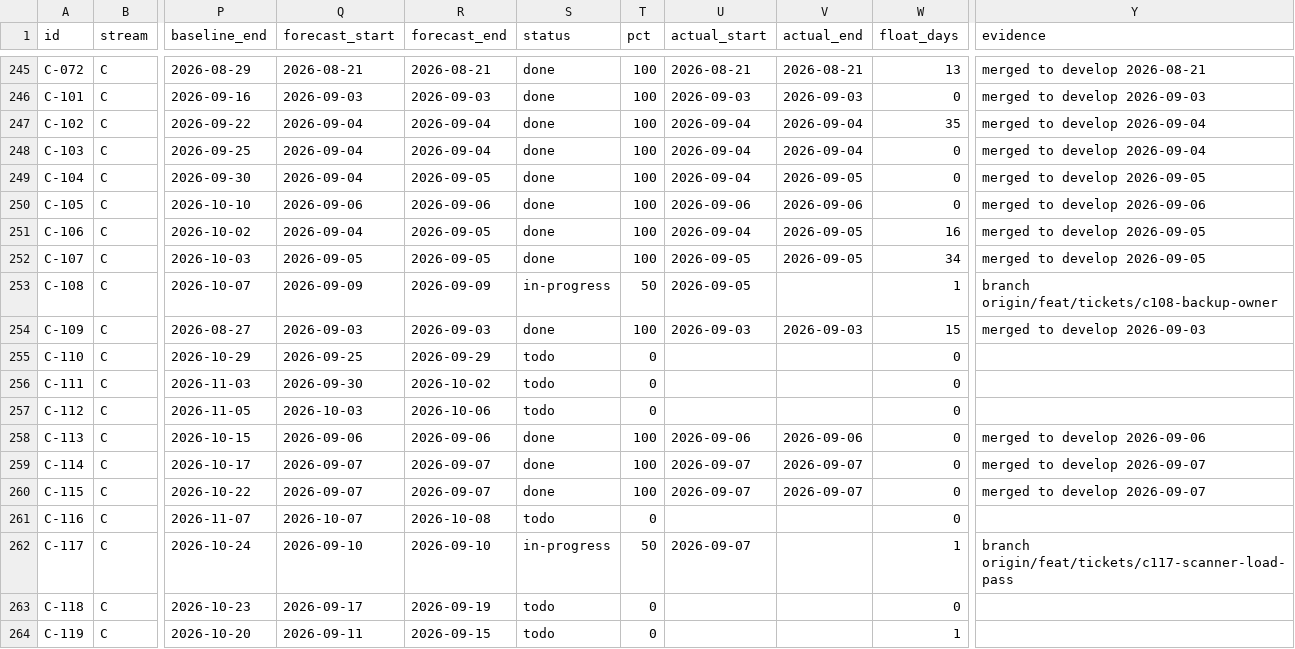
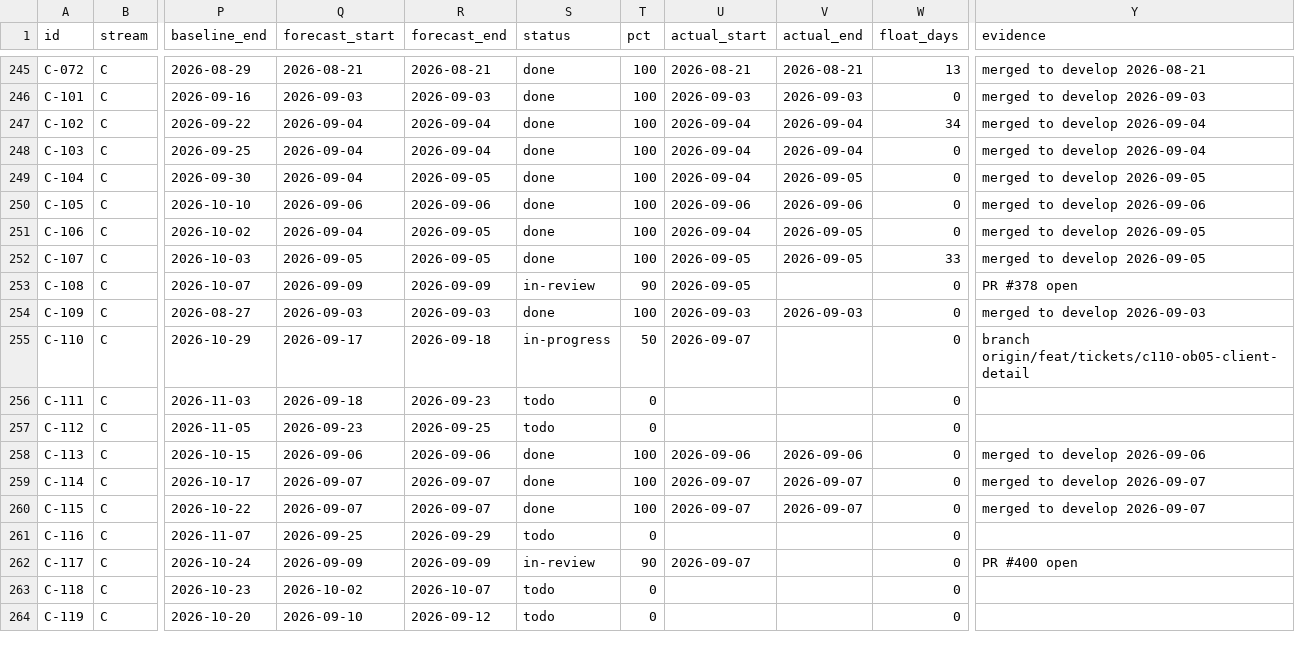
Before and after one commit to debashisedunext/EduTrack, a CSV file: docs/plan/tasks.csv, drawn as a sheet; only a part is shown, gaps mark what is left out; the diff covers the shown part only; the diff names each change by its address in the sheet, - before the commit and + after, or states it on an @@ line.

Commit message:
chore(plan): schedule refresh after push
Regenerated by plan-tracker. Status derived from git.

```diff
--- a/docs/plan/tasks.csv
+++ b/docs/plan/tasks.csv
-W247 (float_days): 35
+W247 (float_days): 34
-W251 (float_days): 16
+W251 (float_days): 0
-W252 (float_days): 34
+W252 (float_days): 33
-S253 (status): in-progress
+S253 (status): in-review
-T253 (pct): 50
+T253 (pct): 90
-W253 (float_days): 1
+W253 (float_days): 0
-Y253 (evidence): branch origin/feat/tickets/c108-backup-owner
+Y253 (evidence): PR #378 open
-W254 (float_days): 15
+W254 (float_days): 0
-Q255 (forecast_start): 2026-09-25
+Q255 (forecast_start): 2026-09-17
-R255 (forecast_end): 2026-09-29
+R255 (forecast_end): 2026-09-18
-S255 (status): todo
+S255 (status): in-progress
-T255 (pct): 0
+T255 (pct): 50
-U255 (actual_start): (empty)
+U255 (actual_start): 2026-09-07
-Y255 (evidence): (empty)
+Y255 (evidence): branch origin/feat/tickets/c110-ob05-client-detail
-Q256 (forecast_start): 2026-09-30
+Q256 (forecast_start): 2026-09-18
-R256 (forecast_end): 2026-10-02
+R256 (forecast_end): 2026-09-23
-Q257 (forecast_start): 2026-10-03
+Q257 (forecast_start): 2026-09-23
-R257 (forecast_end): 2026-10-06
+R257 (forecast_end): 2026-09-25
-Q261 (forecast_start): 2026-10-07
+Q261 (forecast_start): 2026-09-25
-R261 (forecast_end): 2026-10-08
+R261 (forecast_end): 2026-09-29
-Q262 (forecast_start): 2026-09-10
+Q262 (forecast_start): 2026-09-09
-R262 (forecast_end): 2026-09-10
+R262 (forecast_end): 2026-09-09
-S262 (status): in-progress
+S262 (status): in-review
-T262 (pct): 50
+T262 (pct): 90
-W262 (float_days): 1
+W262 (float_days): 0
-Y262 (evidence): branch origin/feat/tickets/c117-scanner-load-pass
+Y262 (evidence): PR #400 open
-Q263 (forecast_start): 2026-09-17
+Q263 (forecast_start): 2026-10-02
-R263 (forecast_end): 2026-09-19
+R263 (forecast_end): 2026-10-07
-Q264 (forecast_start): 2026-09-11
+Q264 (forecast_start): 2026-09-10
-R264 (forecast_end): 2026-09-15
+R264 (forecast_end): 2026-09-12
-W264 (float_days): 1
+W264 (float_days): 0
```
Also changed, not shown: 83 edited cells elsewhere in this file, 2 other files.
